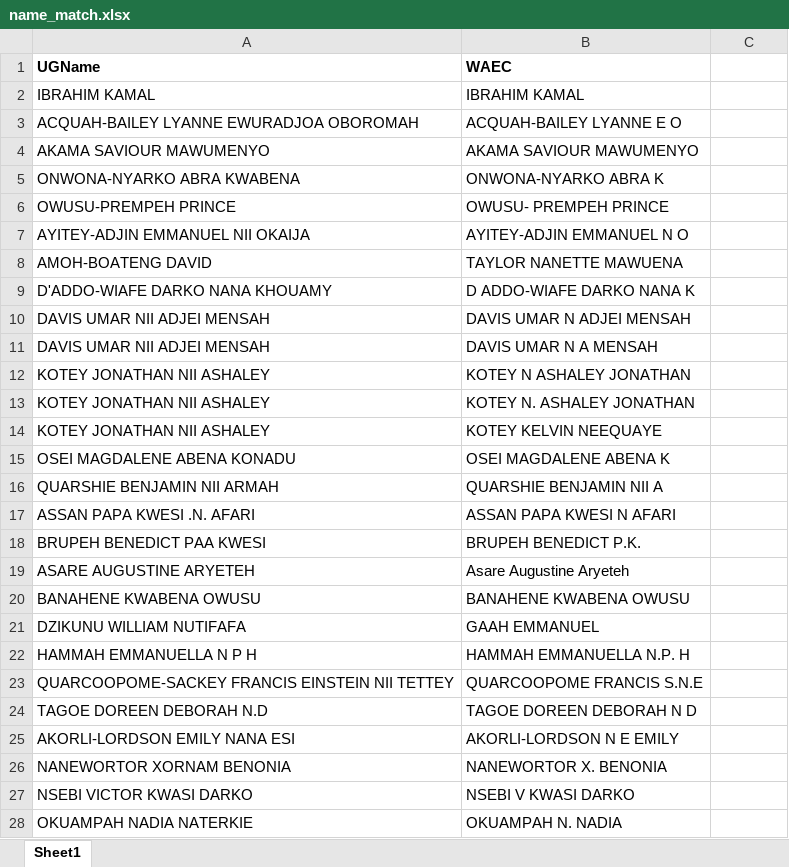
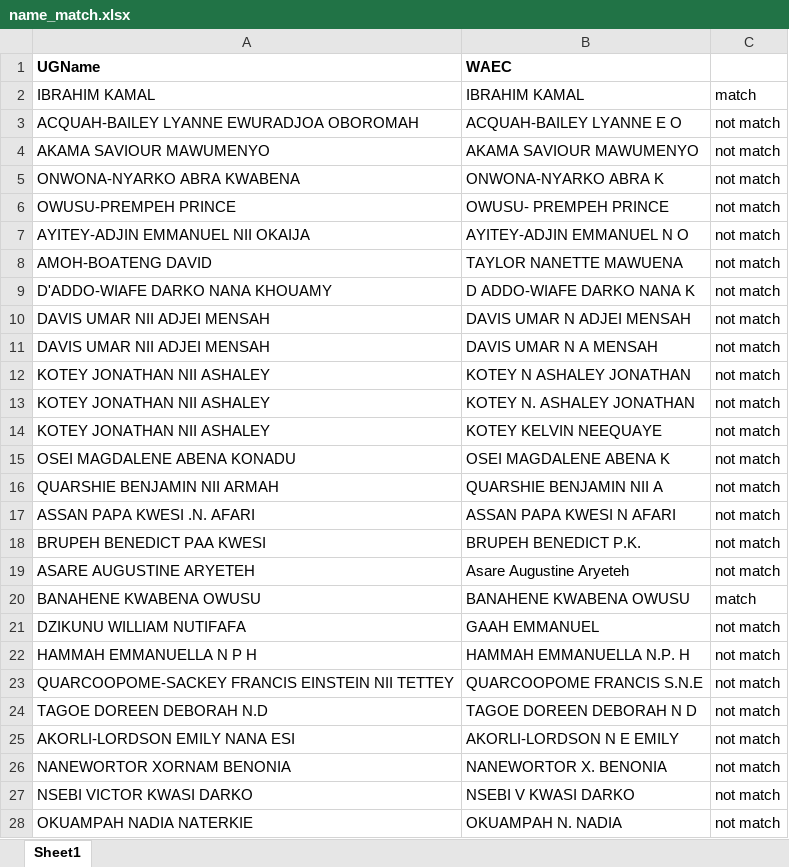
Before and after one commit to Redeemm/excelCompare, an Excel workbook: name_match.xlsx, sheet Sheet1, drawn as a sheet; only a part is shown; values as stored, in another font and other column widths than the file's, no borders; the diff covers the shown part only; the diff names each change by its address in the sheet, - before the commit and + after, or states it on an @@ line.

```diff
--- a/name_match.xlsx (sheet Sheet1)
+++ b/name_match.xlsx (sheet Sheet1)
-C2: (empty)
+C2: match
-C3:C19: (empty)
+C3:C19: not match
-C20: (empty)
+C20: match
-C21:C28: (empty)
+C21:C28: not match
```
Also changed, not shown: 10 edited cells elsewhere in this sheet, 2 other files.
